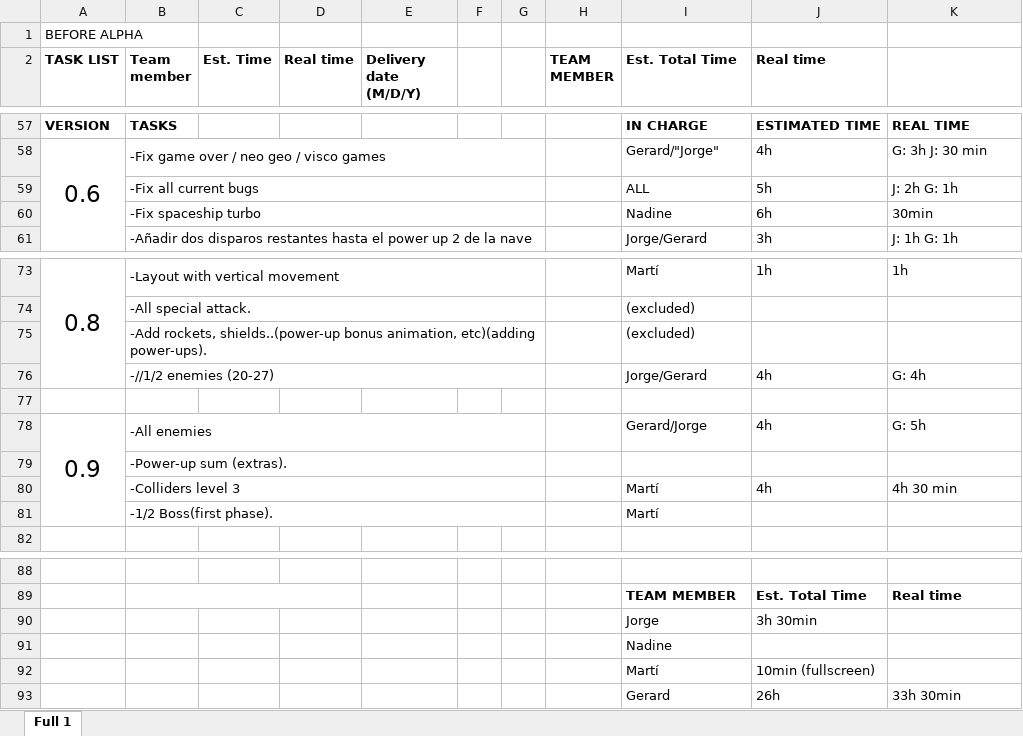
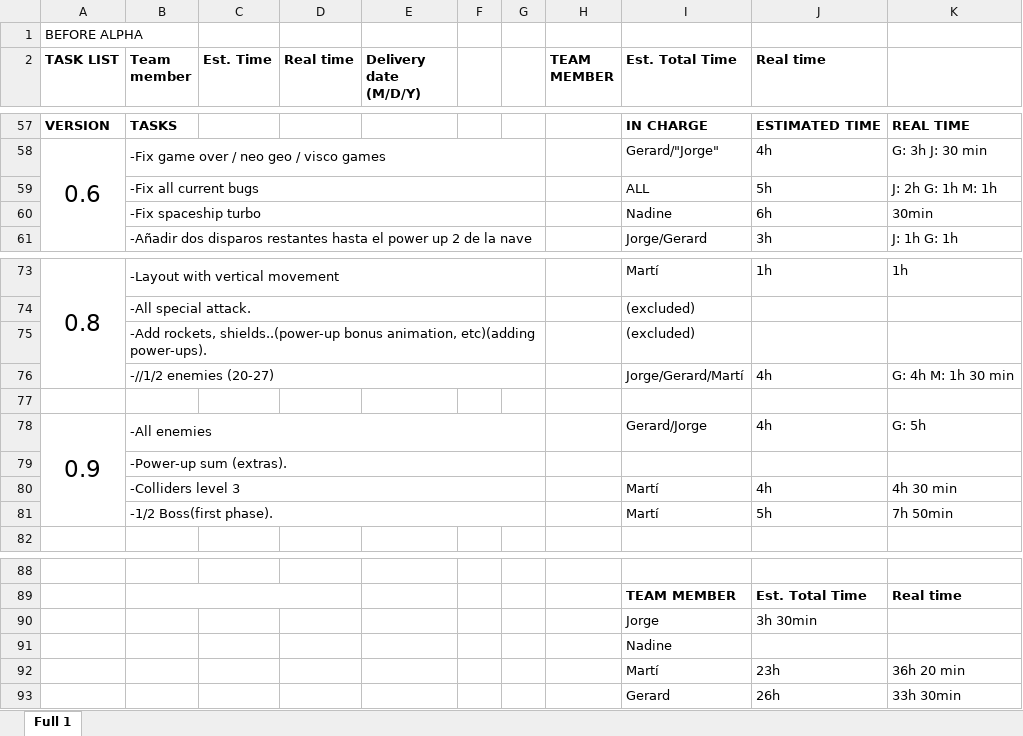
Before and after one commit to jorgegh2/Andro_Dunos, an Excel workbook: TimeTable_GosseBump_Games.xlsx, sheet Full 1, drawn as a sheet; only a part is shown, gaps mark what is left out; values as stored, in another font and other column widths than the file's, no borders; charts and pictures not drawn; removed rows and columns are numbered as before the commit, all else as after; the diff names each change by its address in the sheet, - before the commit and + after, or states it on an @@ line.

Commit message:
excel, lvl 3 stage clear and reactivate

```diff
--- a/TimeTable_GosseBump_Games.xlsx (sheet Full 1)
+++ b/TimeTable_GosseBump_Games.xlsx (sheet Full 1)
-K59: J: 2h G: 1h
+K59: J: 2h G: 1h M: 1h
-I76 (Est. Total Time): Jorge/Gerard
+I76 (Est. Total Time): Jorge/Gerard/Martí
-K76: G: 4h
+K76: G: 4h M: 1h 30 min
-J81 (Real time): (empty)
+J81 (Real time): 5h
-K81: (empty)
+K81: 7h 50min
-row 92:  |  |  |  |  |  |  |  | Martí | 10min (fullscreen)
+row 92:  |  |  |  |  |  |  |  | Martí | 23h | 36h 20 min
```
Also changed, not shown: charts or pictures, 4 other files.
